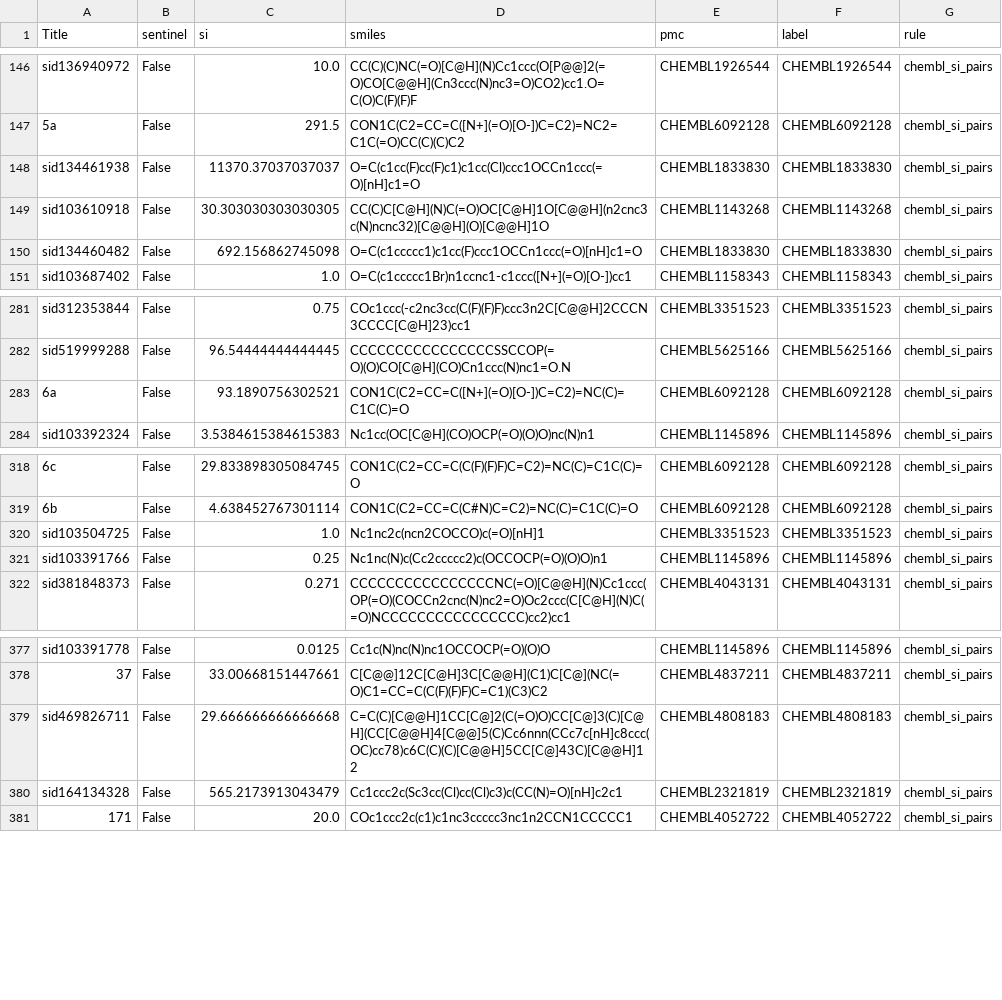
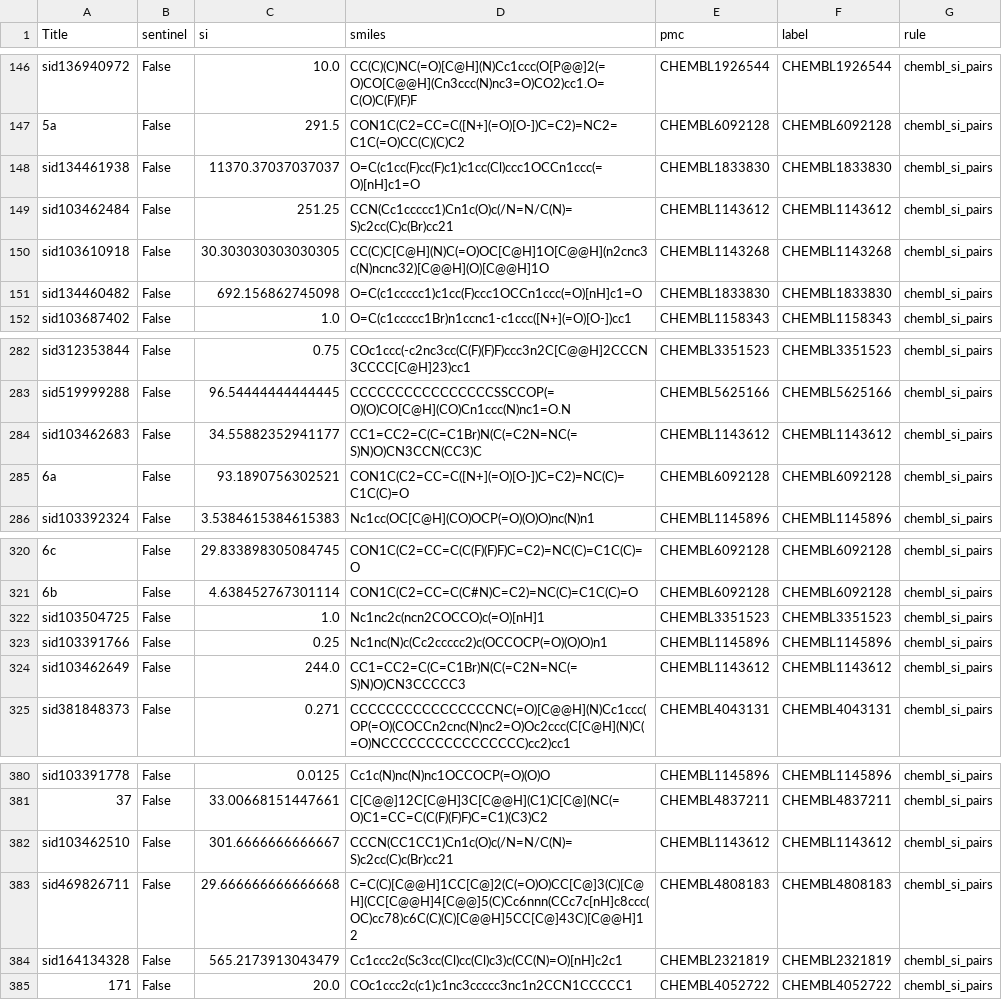
Before and after one commit to s1rne/vacv-si, a CSV file: data/processed/chembl_si_pairs.csv, drawn as a sheet; only a part is shown, gaps mark what is left out; the diff names each change by its address in the sheet, - before the commit and + after, or states it on an @@ line.

Commit message:
feat: chembl_si_pairs — TEST_DOC_TRUST: док CHEMBL1143612 доверен для test-строк без train-якорей (4/4 test-ключа: sid103462484 251.25, sid103462683 34.5588, sid103462649 244.0, sid103462510 301.6667 — бит-в-бит с хранимыми парами); сентинел-ветка: цензурированная Vaccinia не блокирует; net vs e4a +6,230,844 (34 строки, 0 регрессий)

```diff
--- a/data/processed/chembl_si_pairs.csv
+++ b/data/processed/chembl_si_pairs.csv
+row 149: sid103462484 | False | 251.25 | CCN(Cc1ccccc1)Cn1c(O)c(/N=N/C(N)=S)c2cc(C)c(Br)cc21 | CHEMBL1143612 | CHEMBL1143612 | chembl_si_pairs
+row 284: sid103462683 | False | 34.55882352941177 | CC1=CC2=C(C=C1Br)N(C(=C2N=NC(=S)N)O)CN3CCN(CC3)C | CHEMBL1143612 | CHEMBL1143612 | chembl_si_pairs
+row 324: sid103462649 | False | 244.0 | CC1=CC2=C(C=C1Br)N(C(=C2N=NC(=S)N)O)CN3CCCCC3 | CHEMBL1143612 | CHEMBL1143612 | chembl_si_pairs
+row 382: sid103462510 | False | 301.6666666666667 | CCCN(CC1CC1)Cn1c(O)c(/N=N/C(N)=S)c2cc(C)c(Br)cc21 | CHEMBL1143612 | CHEMBL1143612 | chembl_si_pairs
```
Also changed, not shown: 1 other file.
